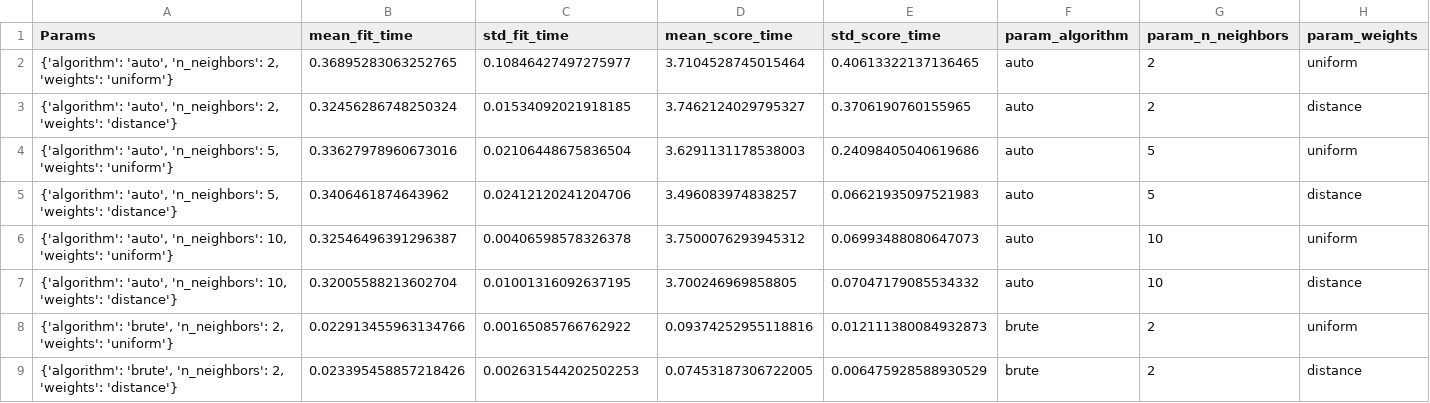
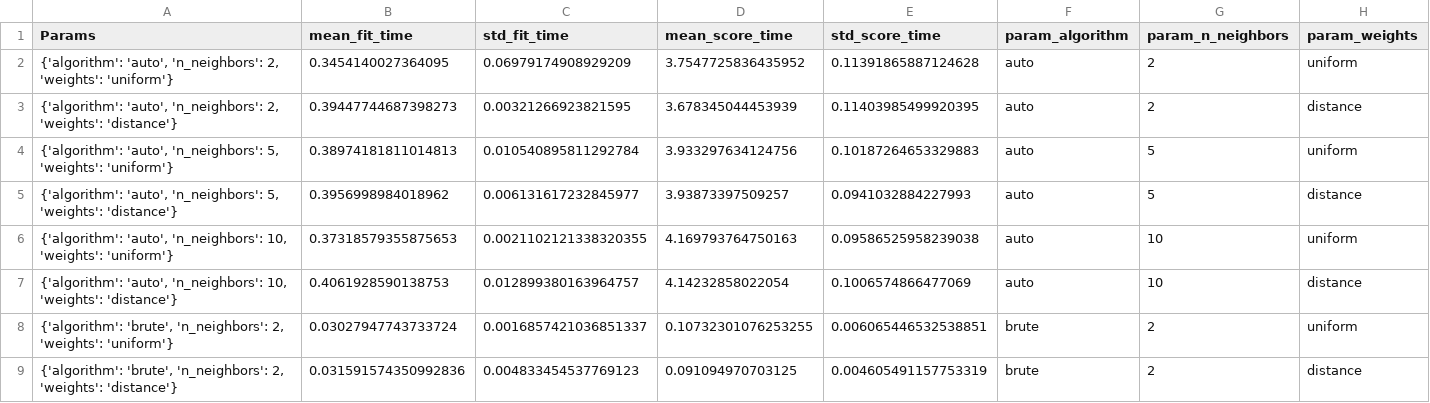
Before and after one commit to JacquelineKonkol/cupsnbottles-data-analysis, a CSV file: classifiers_best_params/dataset05/grid_search_nearest_neighbors.csv, drawn as a sheet; only a part is shown; the diff covers the shown part only; the diff names each change by its address in the sheet, - before the commit and + after, or states it on an @@ line.

```diff
--- a/classifiers_best_params/dataset05/grid_search_nearest_neighbors.csv
+++ b/classifiers_best_params/dataset05/grid_search_nearest_neighbors.csv
-B2 (mean_fit_time): 0.36895283063252765
+B2 (mean_fit_time): 0.3454140027364095
-C2 (std_fit_time): 0.10846427497275977
+C2 (std_fit_time): 0.06979174908929209
-D2 (mean_score_time): 3.7104528745015464
+D2 (mean_score_time): 3.7547725836435952
-E2 (std_score_time): 0.40613322137136465
+E2 (std_score_time): 0.11391865887124628
-B3 (mean_fit_time): 0.32456286748250324
+B3 (mean_fit_time): 0.39447744687398273
-C3 (std_fit_time): 0.01534092021918185
+C3 (std_fit_time): 0.00321266923821595
-D3 (mean_score_time): 3.7462124029795327
+D3 (mean_score_time): 3.678345044453939
-E3 (std_score_time): 0.3706190760155965
+E3 (std_score_time): 0.11403985499920395
-B4 (mean_fit_time): 0.33627978960673016
+B4 (mean_fit_time): 0.38974181811014813
-C4 (std_fit_time): 0.02106448675836504
+C4 (std_fit_time): 0.010540895811292784
-D4 (mean_score_time): 3.6291131178538003
+D4 (mean_score_time): 3.933297634124756
-E4 (std_score_time): 0.24098405040619686
+E4 (std_score_time): 0.10187264653329883
-B5 (mean_fit_time): 0.3406461874643962
+B5 (mean_fit_time): 0.3956998984018962
-C5 (std_fit_time): 0.02412120241204706
+C5 (std_fit_time): 0.006131617232845977
-D5 (mean_score_time): 3.496083974838257
+D5 (mean_score_time): 3.93873397509257
-E5 (std_score_time): 0.06621935097521983
+E5 (std_score_time): 0.0941032884227993
-B6 (mean_fit_time): 0.32546496391296387
+B6 (mean_fit_time): 0.37318579355875653
-C6 (std_fit_time): 0.00406598578326378
+C6 (std_fit_time): 0.0021102121338320355
-D6 (mean_score_time): 3.7500076293945312
+D6 (mean_score_time): 4.169793764750163
-E6 (std_score_time): 0.06993488080647073
+E6 (std_score_time): 0.09586525958239038
-B7 (mean_fit_time): 0.32005588213602704
+B7 (mean_fit_time): 0.4061928590138753
-C7 (std_fit_time): 0.01001316092637195
+C7 (std_fit_time): 0.012899380163964757
-D7 (mean_score_time): 3.700246969858805
+D7 (mean_score_time): 4.14232858022054
-E7 (std_score_time): 0.07047179085534332
+E7 (std_score_time): 0.1006574866477069
-B8 (mean_fit_time): 0.022913455963134766
+B8 (mean_fit_time): 0.03027947743733724
-C8 (std_fit_time): 0.00165085766762922
+C8 (std_fit_time): 0.0016857421036851337
-D8 (mean_score_time): 0.09374252955118816
+D8 (mean_score_time): 0.10732301076253255
-E8 (std_score_time): 0.012111380084932873
+E8 (std_score_time): 0.006065446532538851
-B9 (mean_fit_time): 0.023395458857218426
+B9 (mean_fit_time): 0.031591574350992836
-C9 (std_fit_time): 0.002631544202502253
+C9 (std_fit_time): 0.004833454537769123
-D9 (mean_score_time): 0.07453187306722005
+D9 (mean_score_time): 0.091094970703125
-E9 (std_score_time): 0.006475928588930529
+E9 (std_score_time): 0.004605491157753319
```
Also changed, not shown: 16 edited cells elsewhere in this file, classifiers_best_params/dataset05/grid_search_decision_tree.csv, classifiers_best_params/dataset05/grid_search_gaussian_process.csv, 18 other files.
